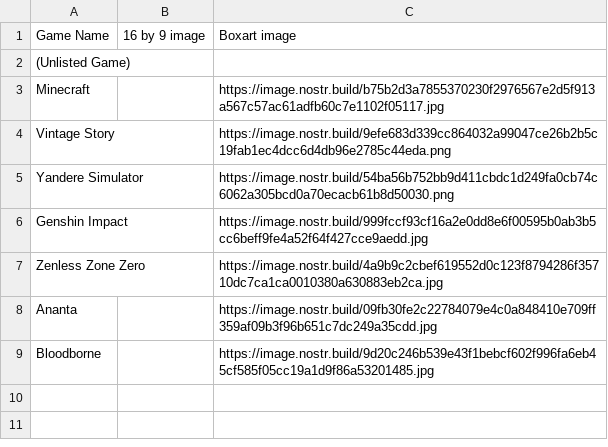
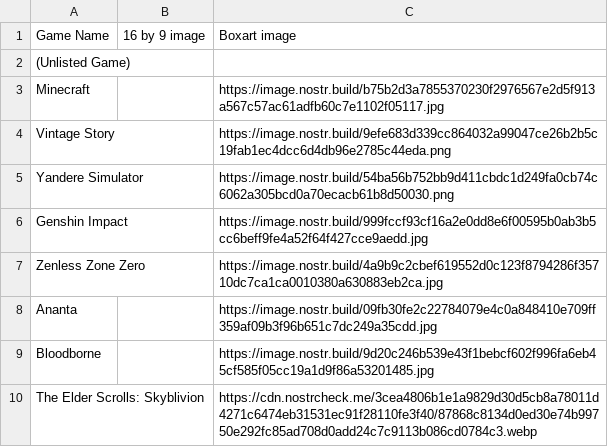
Before and after one commit to DEGMods/DEG-Mods, a CSV file: src/assets/games/Games_Other.csv, drawn as a sheet; the diff names each change by its address in the sheet, - before the commit and + after, or states it on an @@ line.

```diff
--- a/src/assets/games/Games_Other.csv
+++ b/src/assets/games/Games_Other.csv
+row 10: The Elder Scrolls: Skyblivion |  | https://cdn.nostrcheck.me/3cea4806b1e1a9829d30d5cb8a78011d4271c6474eb31531ec91f28110fe3f40/87868c8134d0ed30e74b99750e292fc85ad708d0add24c7c9113b086cd0784c3.webp
```
Also changed, not shown: 25 other files.
